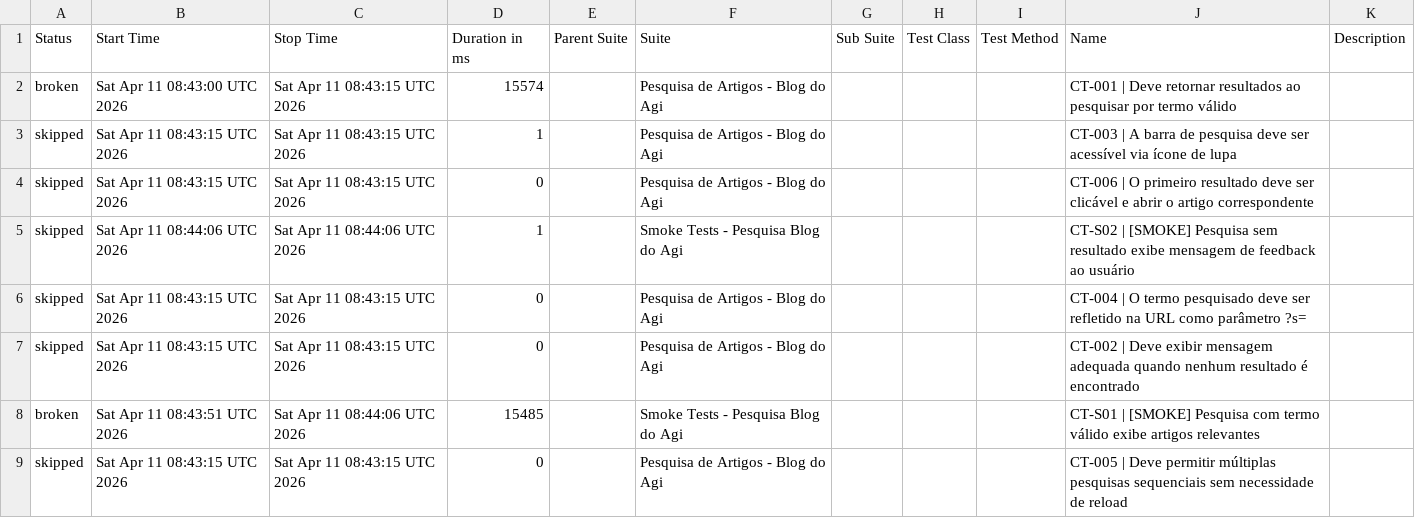
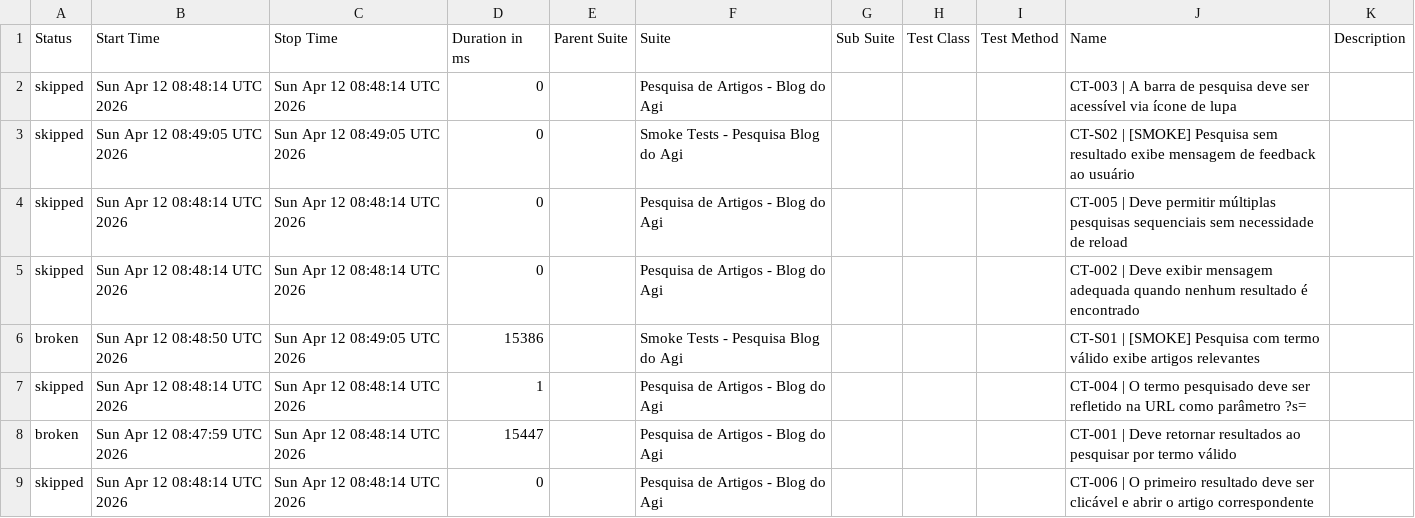
Before and after one commit to FranciscoGeorgeR/blogdoagi-cypress-tests, a CSV file: data/suites.csv, drawn as a sheet.

```diff
--- a/data/suites.csv
+++ b/data/suites.csv
@@ -1,9 +1,9 @@
 "Status","Start Time","Stop Time","Duration in ms","Parent Suite","Suite","Sub Suite","Test Class","Test Method","Name","Description"
-"broken","Sat Apr 11 08:43:00 UTC 2026","Sat Apr 11 08:43:15 UTC 2026","15574","","Pesquisa de Artigos - Blog do Agi","","","","CT-001 | Deve retornar resultados ao pesquisar por termo válido",""
-"skipped","Sat Apr 11 08:43:15 UTC 2026","Sat Apr 11 08:43:15 UTC 2026","1","","Pesquisa de Artigos - Blog do Agi","","","","CT-003 | A barra de pesquisa deve ser acessível via ícone de lupa",""
-"skipped","Sat Apr 11 08:43:15 UTC 2026","Sat Apr 11 08:43:15 UTC 2026","0","","Pesquisa de Artigos - Blog do Agi","","","","CT-006 | O primeiro resultado deve ser clicável e abrir o artigo correspondente",""
-"skipped","Sat Apr 11 08:44:06 UTC 2026","Sat Apr 11 08:44:06 UTC 2026","1","","Smoke Tests - Pesquisa Blog do Agi","","","","CT-S02 | [SMOKE] Pesquisa sem resultado exibe mensagem de feedback ao usuário",""
-"skipped","Sat Apr 11 08:43:15 UTC 2026","Sat Apr 11 08:43:15 UTC 2026","0","","Pesquisa de Artigos - Blog do Agi","","","","CT-004 | O termo pesquisado deve ser refletido na URL como parâmetro ?s=",""
-"skipped","Sat Apr 11 08:43:15 UTC 2026","Sat Apr 11 08:43:15 UTC 2026","0","","Pesquisa de Artigos - Blog do Agi","","","","CT-002 | Deve exibir mensagem adequada quando nenhum resultado é encontrado",""
-"broken","Sat Apr 11 08:43:51 UTC 2026","Sat Apr 11 08:44:06 UTC 2026","15485","","Smoke Tests - Pesquisa Blog do Agi","","","","CT-S01 | [SMOKE] Pesquisa com termo válido exibe artigos relevantes",""
-"skipped","Sat Apr 11 08:43:15 UTC 2026","Sat Apr 11 08:43:15 UTC 2026","0","","Pesquisa de Artigos - Blog do Agi","","","","CT-005 | Deve permitir múltiplas pesquisas sequenciais sem necessidade de reload",""
+"skipped","Sun Apr 12 08:48:14 UTC 2026","Sun Apr 12 08:48:14 UTC 2026","0","","Pesquisa de Artigos - Blog do Agi","","","","CT-003 | A barra de pesquisa deve ser acessível via ícone de lupa",""
+"skipped","Sun Apr 12 08:49:05 UTC 2026","Sun Apr 12 08:49:05 UTC 2026","0","","Smoke Tests - Pesquisa Blog do Agi","","","","CT-S02 | [SMOKE] Pesquisa sem resultado exibe mensagem de feedback ao usuário",""
+"skipped","Sun Apr 12 08:48:14 UTC 2026","Sun Apr 12 08:48:14 UTC 2026","0","","Pesquisa de Artigos - Blog do Agi","","","","CT-005 | Deve permitir múltiplas pesquisas sequenciais sem necessidade de reload",""
+"skipped","Sun Apr 12 08:48:14 UTC 2026","Sun Apr 12 08:48:14 UTC 2026","0","","Pesquisa de Artigos - Blog do Agi","","","","CT-002 | Deve exibir mensagem adequada quando nenhum resultado é encontrado",""
+"broken","Sun Apr 12 08:48:50 UTC 2026","Sun Apr 12 08:49:05 UTC 2026","15386","","Smoke Tests - Pesquisa Blog do Agi","","","","CT-S01 | [SMOKE] Pesquisa com termo válido exibe artigos relevantes",""
+"skipped","Sun Apr 12 08:48:14 UTC 2026","Sun Apr 12 08:48:14 UTC 2026","1","","Pesquisa de Artigos - Blog do Agi","","","","CT-004 | O termo pesquisado deve ser refletido na URL como parâmetro ?s=",""
+"broken","Sun Apr 12 08:47:59 UTC 2026","Sun Apr 12 08:48:14 UTC 2026","15447","","Pesquisa de Artigos - Blog do Agi","","","","CT-001 | Deve retornar resultados ao pesquisar por termo válido",""
+"skipped","Sun Apr 12 08:48:14 UTC 2026","Sun Apr 12 08:48:14 UTC 2026","0","","Pesquisa de Artigos - Blog do Agi","","","","CT-006 | O primeiro resultado deve ser clicável e abrir o artigo correspondente",""
```
Also changed, not shown: 54 other files.
